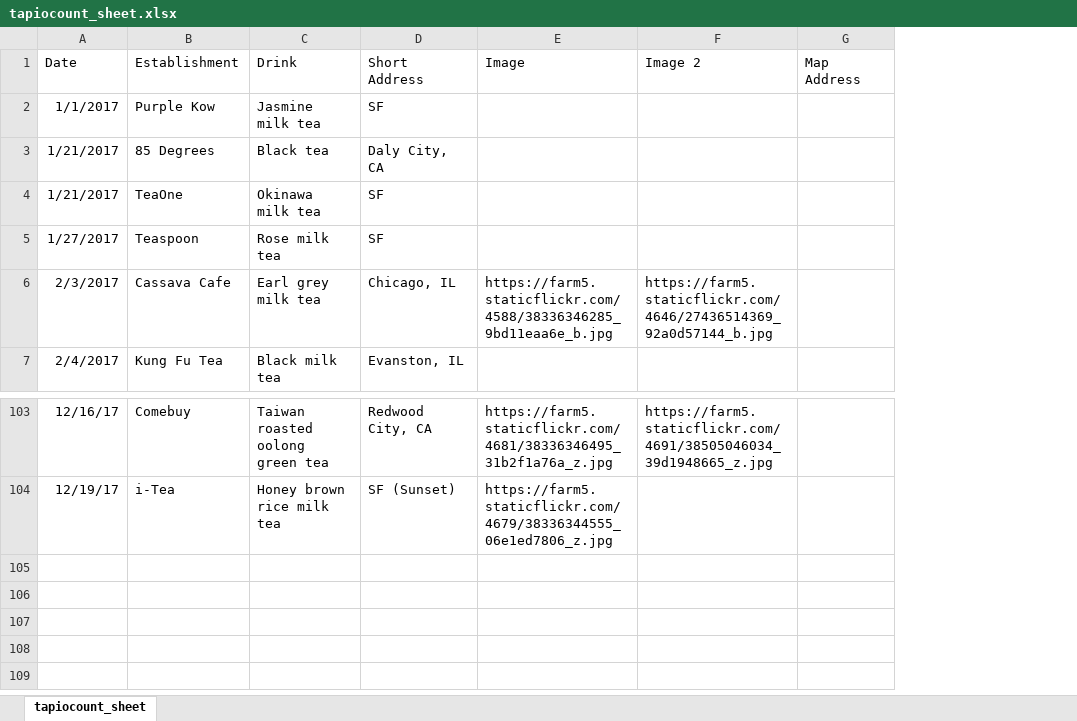
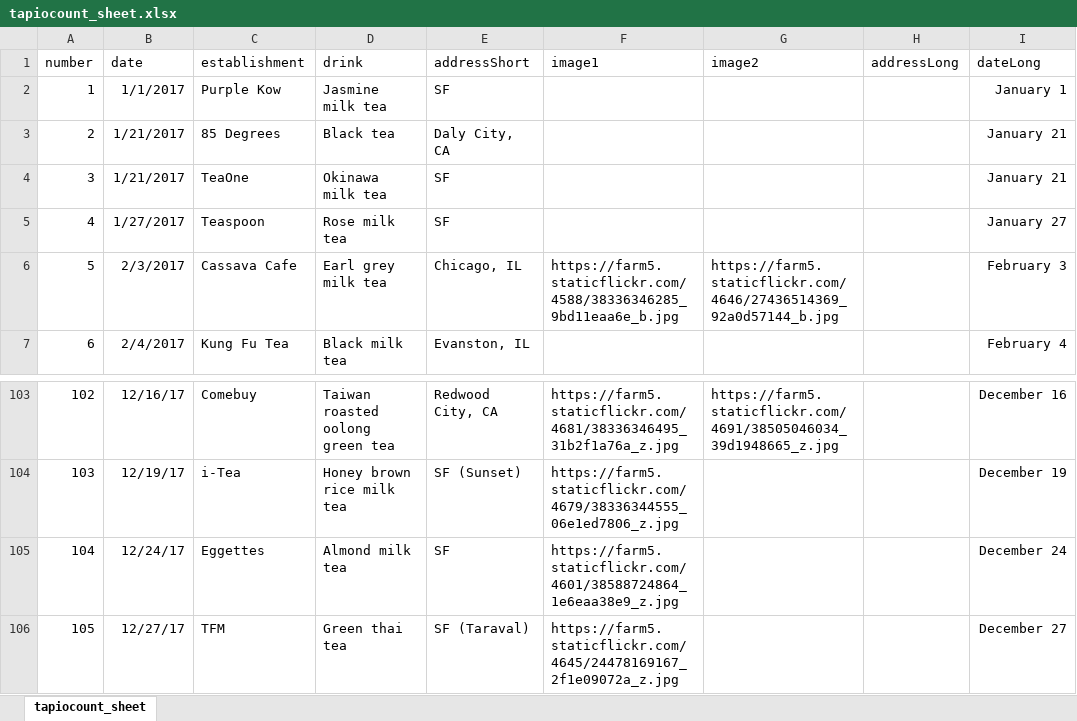
Before and after one commit to heyplayagee/heyplayagee.github.io, an Excel workbook: posts/tapiocount_sheet.xlsx, sheet tapiocount_sheet, drawn as a sheet; only a part is shown, gaps mark what is left out; values as stored, in another font and other column widths than the file's, no borders; removed rows and columns are numbered as before the commit, all else as after; the diff names each change by its address in the sheet, - before the commit and + after, or states it on an @@ line.

Commit message:
Add tapioca #105
- Added data for tapioca #105 of 2017

```diff
--- a/posts/tapiocount_sheet.xlsx (sheet tapiocount_sheet)
+++ b/posts/tapiocount_sheet.xlsx (sheet tapiocount_sheet)
+column A, rows 2-7: 1 | 2 | 3 | 4 | 5 | 6; rows 103-104: 102 | 103
-column G, empty
+column H, empty
+column I, rows 2-7: January 1 | January 21 | January 21 | January 27 | February 3 | February 4; rows 103-104: December 16 | December 19
-row 1: Date | Establishment | Drink | Short Address | Image | Image 2 | Map Address
+row 1: number | date | establishment | drink | addressShort | image1 | image2 | addressLong | dateLong
+row 105: 104 | 12/24/17 | Eggettes | Almond milk tea | SF | https://farm5.staticflickr.com/4601/38588724864_1e6eaa38e9_z.jpg |  |  | December 24
+row 106: 105 | 12/27/17 | TFM | Green thai tea | SF (Taraval) | https://farm5.staticflickr.com/4645/24478169167_2f1e09072a_z.jpg |  |  | December 27
```
Also changed, not shown: 2 other files.
